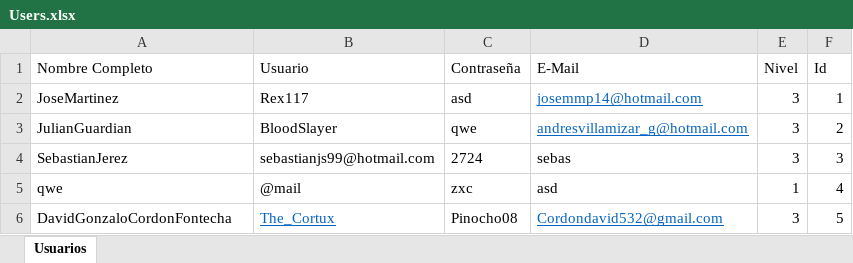
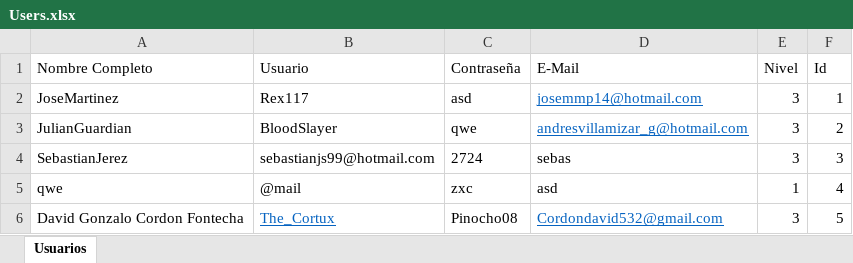
Before and after one commit to davidgonzalocordon/Motivator-main, an Excel workbook: Users.xlsx, sheet Usuarios, drawn as a sheet; values as stored, in another font and other column widths than the file's, no borders; the diff names each change by its address in the sheet, - before the commit and + after, or states it on an @@ line.

Commit message:
Actualizacion de diseño del jFrame de ver lugares y actualizacion excel users

```diff
--- a/Users.xlsx (sheet Usuarios)
+++ b/Users.xlsx (sheet Usuarios)
-A6 (Nombre Completo): DavidGonzaloCordonFontecha
+A6 (Nombre Completo): David Gonzalo Cordon Fontecha
```
Also changed, not shown: 4 other files.
